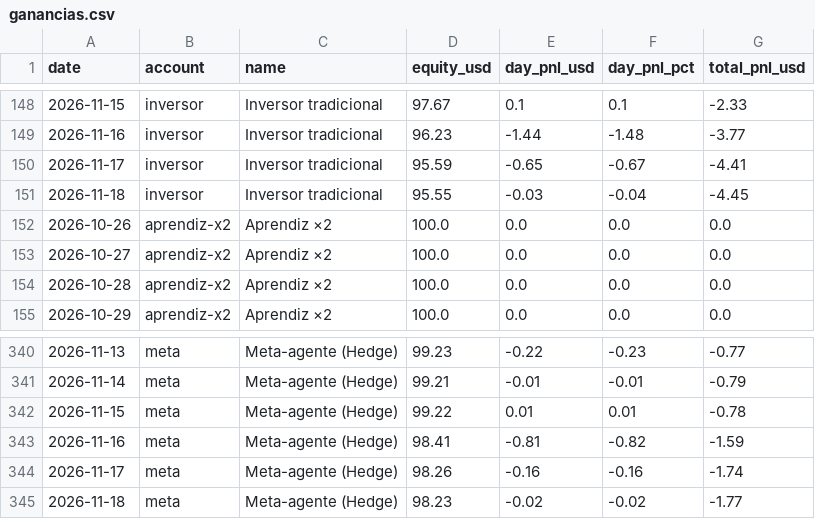
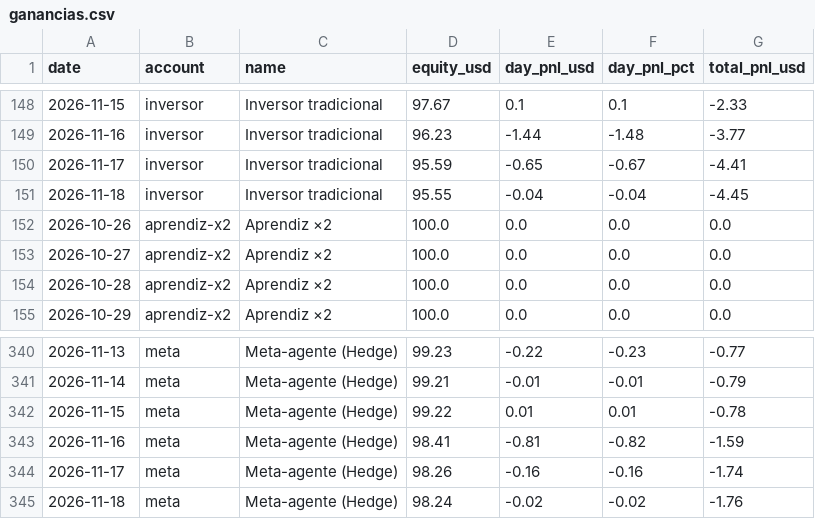
Before and after one commit to andygargol2010-afk/tradesim, a CSV file: ganancias/ganancias.csv, drawn as a sheet; only a part is shown, gaps mark what is left out; the diff covers the shown part only.

```diff
--- a/ganancias/ganancias.csv
+++ b/ganancias/ganancias.csv
@@ -150,3 +150,3 @@ date,account,name,equity_usd,day_pnl_usd,day_pnl_pct,total_pnl_usd
 2026-11-17,inversor,"Inversor tradicional",95.59,-0.65,-0.67,-4.41
-2026-11-18,inversor,"Inversor tradicional",95.55,-0.03,-0.04,-4.45
+2026-11-18,inversor,"Inversor tradicional",95.55,-0.04,-0.04,-4.45
 2026-10-26,aprendiz-x2,"Aprendiz ×2",100.0,0.0,0.0,0.0
@@ -344,2 +344,2 @@ date,account,name,equity_usd,day_pnl_usd,day_pnl_pct,total_pnl_usd
 2026-11-17,meta,"Meta-agente (Hedge)",98.26,-0.16,-0.16,-1.74
-2026-11-18,meta,"Meta-agente (Hedge)",98.23,-0.02,-0.02,-1.77
+2026-11-18,meta,"Meta-agente (Hedge)",98.24,-0.02,-0.02,-1.76
```
Also changed, not shown: 19 edited cells elsewhere in this file, 31 other files.
